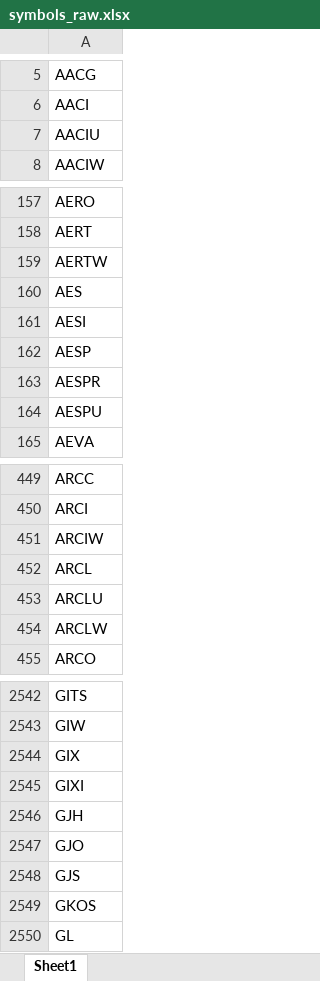
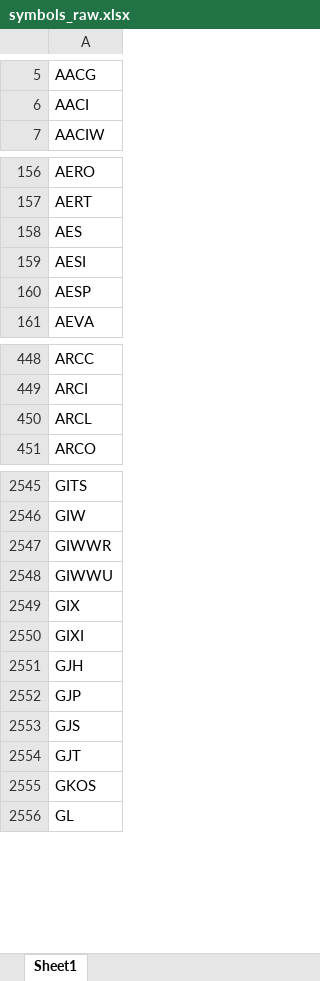
Before and after one commit to Kira11-ja/macd-scanner, an Excel workbook: results/symbols_raw.xlsx, sheet Sheet1, drawn as a sheet; only a part is shown, gaps mark what is left out; values as stored, in another font and other column widths than the file's, no borders; removed rows and columns are numbered as before the commit, all else as after; the diff covers the shown part only; the diff names each change by its address in the sheet, - before the commit and + after, or states it on an @@ line.

```diff
--- a/results/symbols_raw.xlsx (sheet Sheet1)
+++ b/results/symbols_raw.xlsx (sheet Sheet1)
-row 7: AACIU
-row 159: AERTW
-row 163: AESPR
-row 164: AESPU
-row 451: ARCIW
-row 453: ARCLU
-row 454: ARCLW
+row 2547: GIWWR
+row 2548: GIWWU
-A2552: GJO
+A2552: GJP
+row 2554: GJT
```
Also changed, not shown: 105 added rows, 91 removed rows and 15 edited cells elsewhere in this sheet, results/macd_2026-10-13.xlsx, results/macd_latest.xlsx.
